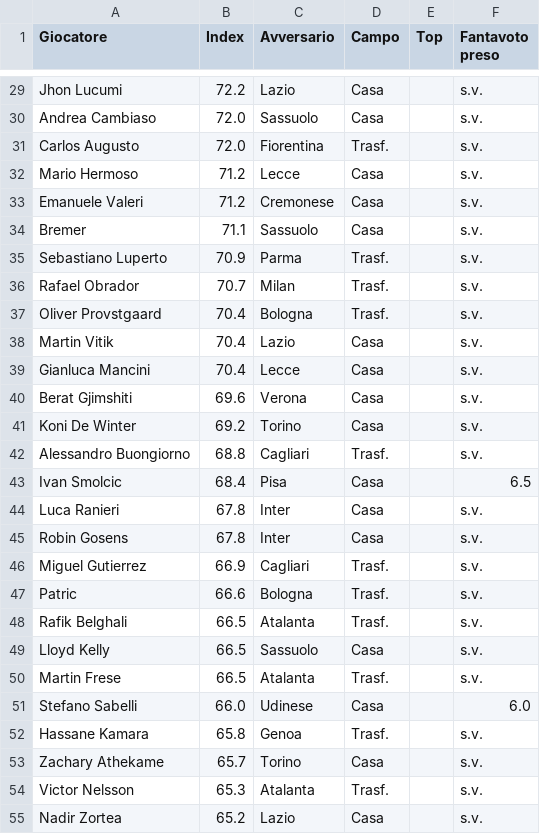
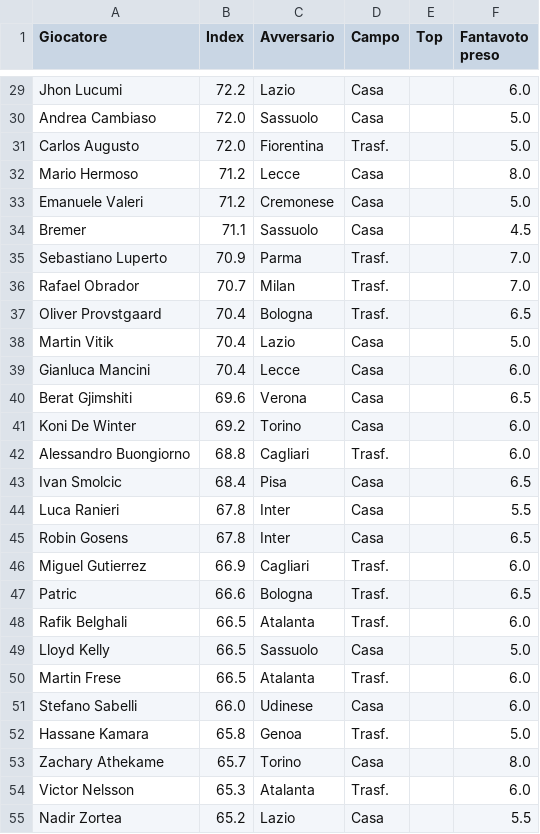
Before and after one commit to malo93777/fantamodel, a CSV file: dataset/dataset_index/dif_30.csv, drawn as a sheet; only a part is shown, gaps mark what is left out; the diff covers the shown part only; the diff names each change by its address in the sheet, - before the commit and + after, or states it on an @@ line.

```diff
--- a/dataset/dataset_index/dif_30.csv
+++ b/dataset/dataset_index/dif_30.csv
-F29 (Fantavoto preso): s.v.
+F29 (Fantavoto preso): 6.0
-F30:F31 (Fantavoto preso): s.v.
+F30:F31 (Fantavoto preso): 5.0
-F32 (Fantavoto preso): s.v.
+F32 (Fantavoto preso): 8.0
-F33 (Fantavoto preso): s.v.
+F33 (Fantavoto preso): 5.0
-F34 (Fantavoto preso): s.v.
+F34 (Fantavoto preso): 4.5
-F35:F36 (Fantavoto preso): s.v.
+F35:F36 (Fantavoto preso): 7.0
-F37 (Fantavoto preso): s.v.
+F37 (Fantavoto preso): 6.5
-F38 (Fantavoto preso): s.v.
+F38 (Fantavoto preso): 5.0
-F39 (Fantavoto preso): s.v.
+F39 (Fantavoto preso): 6.0
-F40 (Fantavoto preso): s.v.
+F40 (Fantavoto preso): 6.5
-F41:F42 (Fantavoto preso): s.v.
+F41:F42 (Fantavoto preso): 6.0
-F44 (Fantavoto preso): s.v.
+F44 (Fantavoto preso): 5.5
-F45 (Fantavoto preso): s.v.
+F45 (Fantavoto preso): 6.5
-F46 (Fantavoto preso): s.v.
+F46 (Fantavoto preso): 6.0
-F47 (Fantavoto preso): s.v.
+F47 (Fantavoto preso): 6.5
-F48 (Fantavoto preso): s.v.
+F48 (Fantavoto preso): 6.0
-F49 (Fantavoto preso): s.v.
+F49 (Fantavoto preso): 5.0
-F50 (Fantavoto preso): s.v.
+F50 (Fantavoto preso): 6.0
-F52 (Fantavoto preso): s.v.
+F52 (Fantavoto preso): 5.0
-F53 (Fantavoto preso): s.v.
+F53 (Fantavoto preso): 8.0
-F54 (Fantavoto preso): s.v.
+F54 (Fantavoto preso): 6.0
-F55 (Fantavoto preso): s.v.
+F55 (Fantavoto preso): 5.5
```
Also changed, not shown: 67 edited cells elsewhere in this file, dataset/infortunati.csv, 14 other files.
